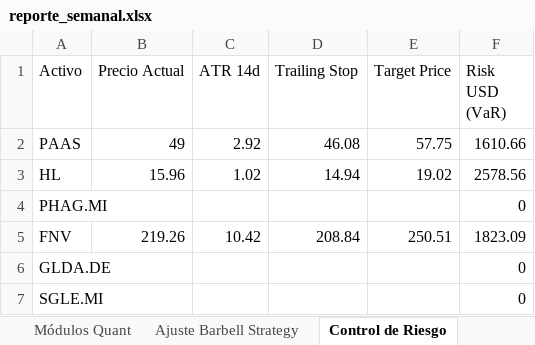
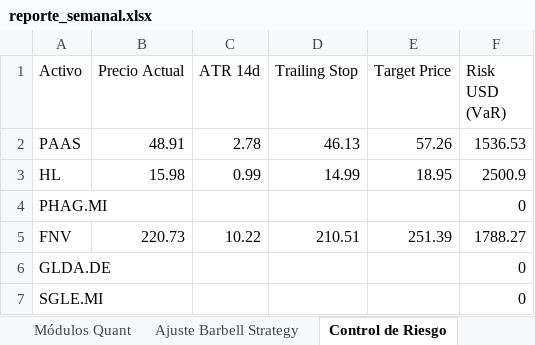
Before and after one commit to pseitler/River-Plate-Alpha, an Excel workbook: public/reporte_semanal.xlsx, sheet Control de Riesgo, drawn as a sheet; values as stored, in another font and other column widths than the file's, no borders; the diff names each change by its address in the sheet, - before the commit and + after, or states it on an @@ line.

Commit message:
Auto-update: Actualizacion diaria finalizada

```diff
--- a/public/reporte_semanal.xlsx (sheet Control de Riesgo)
+++ b/public/reporte_semanal.xlsx (sheet Control de Riesgo)
-B2 (Precio Actual): 49
+B2 (Precio Actual): 48.91
-C2 (ATR 14d): 2.92
+C2 (ATR 14d): 2.78
-D2 (Trailing Stop): 46.08
+D2 (Trailing Stop): 46.13
-E2 (Target Price): 57.75
+E2 (Target Price): 57.26
-F2 (Risk USD (VaR)): 1610.66
+F2 (Risk USD (VaR)): 1536.53
-B3 (Precio Actual): 15.96
+B3 (Precio Actual): 15.98
-C3 (ATR 14d): 1.02
+C3 (ATR 14d): 0.99
-D3 (Trailing Stop): 14.94
+D3 (Trailing Stop): 14.99
-E3 (Target Price): 19.02
+E3 (Target Price): 18.95
-F3 (Risk USD (VaR)): 2578.56
+F3 (Risk USD (VaR)): 2500.9
-B5 (Precio Actual): 219.26
+B5 (Precio Actual): 220.73
-C5 (ATR 14d): 10.42
+C5 (ATR 14d): 10.22
-D5 (Trailing Stop): 208.84
+D5 (Trailing Stop): 210.51
-E5 (Target Price): 250.51
+E5 (Target Price): 251.39
-F5 (Risk USD (VaR)): 1823.09
+F5 (Risk USD (VaR)): 1788.27
```
Also changed, not shown: sheet Posiciones Ledger, sheet Rendimientos, sheet Ajuste Barbell Strategy, sheet Módulos Quant, 1 other file.
